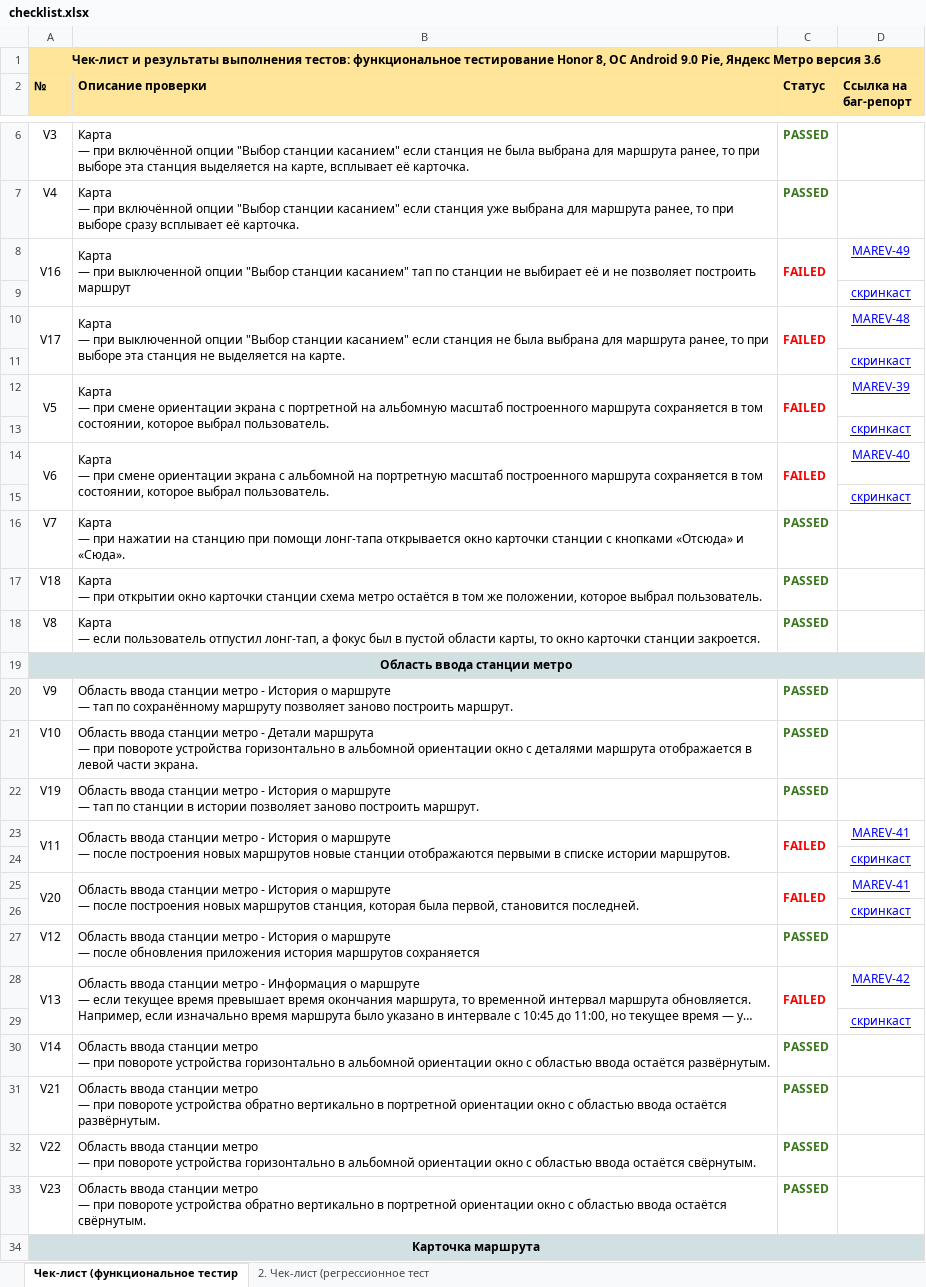
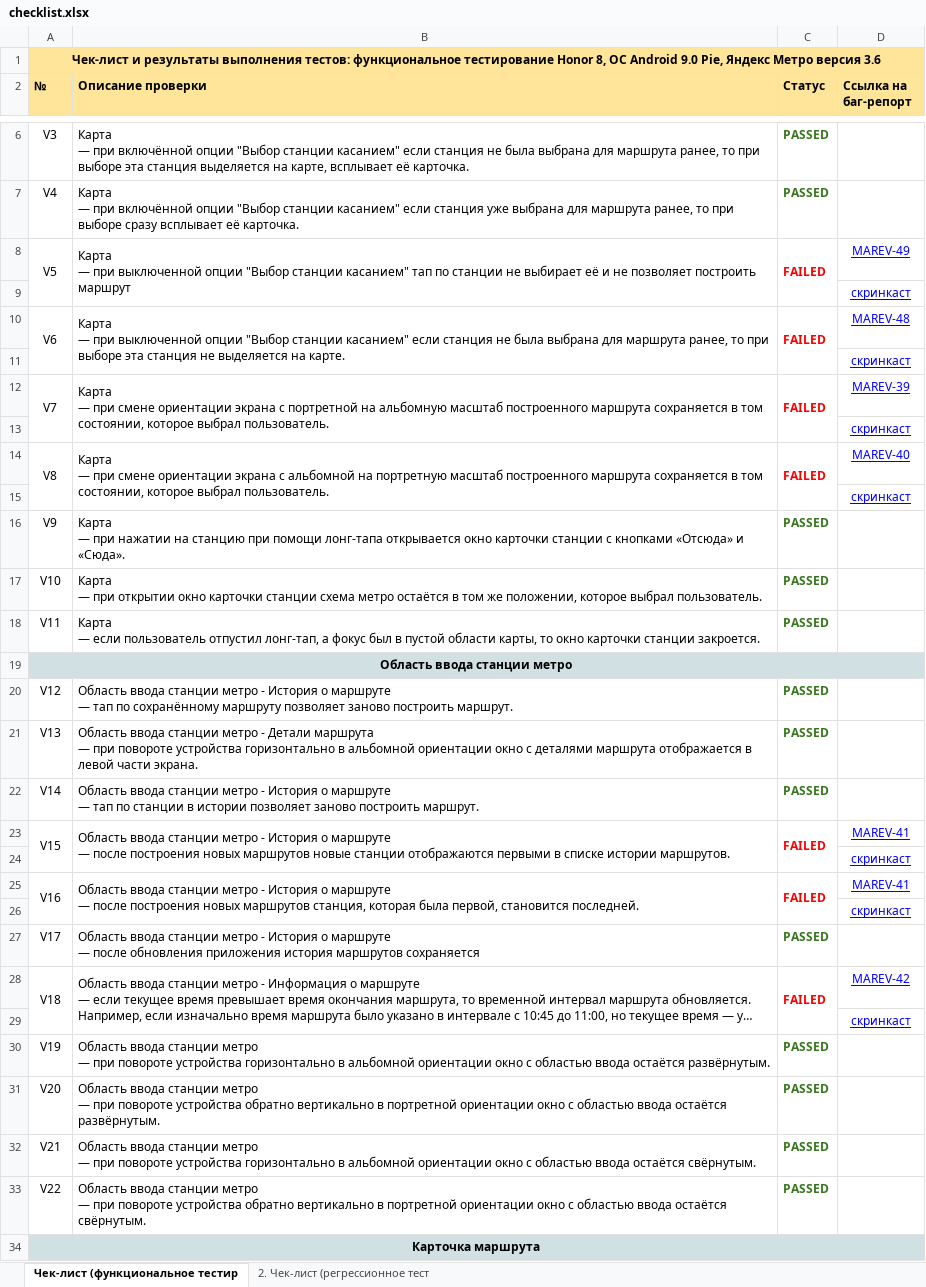
Before and after one commit to mari-ev/mari-ev, an Excel workbook: checklist.xlsx, sheet Чек-лист (функциональное тестир, drawn as a sheet; only a part is shown, gaps mark what is left out; long unchanged cells end in …; values as stored, in another font and other column widths than the file's, no borders; removed rows and columns are numbered as before the commit, all else as after; ↵ is a line break in a cell; the diff covers the shown part only; the diff names each change by its address in the sheet, - before the commit and + after, or states it on an @@ line.

```diff
--- a/checklist.xlsx (sheet Чек-лист (функциональное тестир)
+++ b/checklist.xlsx (sheet Чек-лист (функциональное тестир)
-A8 (№): V16
+A8 (№): V5
-A10 (№): V17
+A10 (№): V6
-A12 (№): V5
+A12 (№): V7
-A14 (№): V6
+A14 (№): V8
-A16 (№): V7
+A16 (№): V9
-A17 (№): V18
+A17 (№): V10
-A18 (№): V8
+A18 (№): V11
-A20 (№): V9
+A20 (№): V12
-A21 (№): V10
+A21 (№): V13
-A22 (№): V19
+A22 (№): V14
-A23 (№): V11
+A23 (№): V15
-A25 (№): V20
+A25 (№): V16
-A27 (№): V12
+A27 (№): V17
-A28 (№): V13
+A28 (№): V18
-A30 (№): V14
+A30 (№): V19
+row 31: V20 | Область ввода станции метро ↵ — при повороте устройства обратно вертикально в портретной ориентации окно с областью ввода остаётся развёрнутым. | PASSED
-B32 (Описание проверки): …повороте устройства обратно вертикально в портретной ориентации окно с областью ввода остаётся развёрнутым.
+B32 (Описание проверки): …повороте устройства горизонтально в альбомной ориентации окно с областью ввода остаётся свёрнутым.
-B33 (Описание проверки): …повороте устройства горизонтально в альбомной ориентации окно…
+B33 (Описание проверки): …повороте устройства обратно вертикально в портретной ориентации окно…
-row 33: V23 | Область ввода станции метро ↵ — при повороте устройства обратно вертикально в портретной ориентации окно с областью ввода остаётся свёрнутым. | PASSED
```
Also changed, not shown: 2 added rows, 2 removed rows, 11 edited cells, cell formats and merged cells elsewhere in this sheet, sheet 2. Чек-лист (регрессионное тест, 2 other files.
